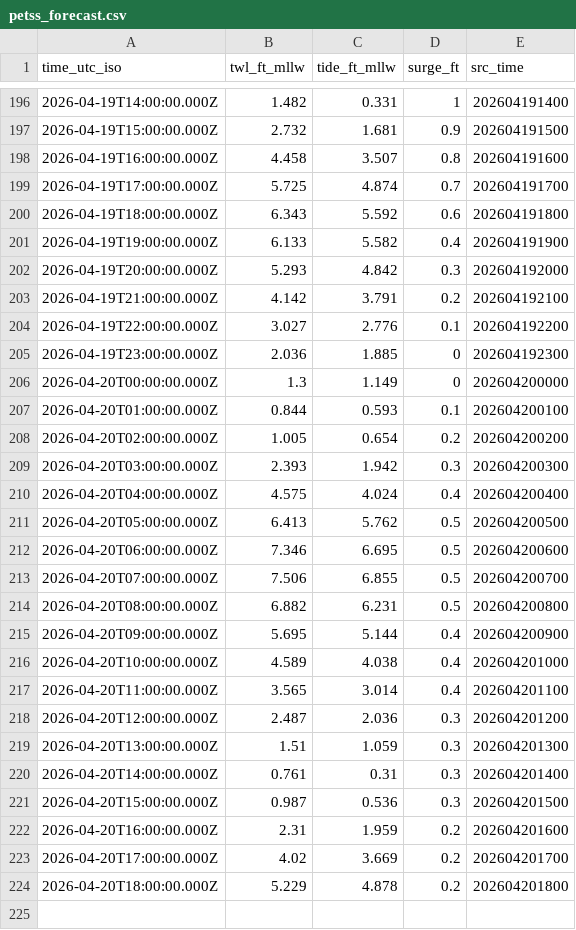
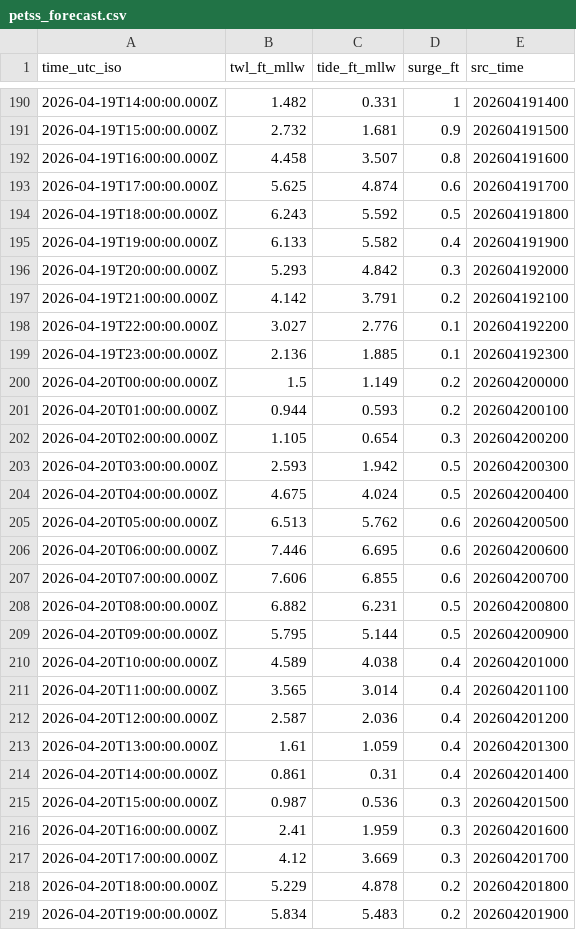
Before and after one commit to hondrospj/BergenPoint, a CSV file: data/petss_forecast.csv, drawn as a sheet; only a part is shown, gaps mark what is left out; the diff covers the shown part only.

```diff
--- a/data/petss_forecast.csv
+++ b/data/petss_forecast.csv
@@ -198,4 +192,4 @@ time_utc_iso,twl_ft_mllw,tide_ft_mllw,surge_ft,src_time
 2026-04-19T16:00:00.000Z,4.458,3.507,0.8,202604191600
-2026-04-19T17:00:00.000Z,5.725,4.874,0.7,202604191700
-2026-04-19T18:00:00.000Z,6.343,5.592,0.6,202604191800
+2026-04-19T17:00:00.000Z,5.625,4.874,0.6,202604191700
+2026-04-19T18:00:00.000Z,6.243,5.592,0.5,202604191800
 2026-04-19T19:00:00.000Z,6.133,5.582,0.4,202604191900
@@ -204,21 +198,22 @@ time_utc_iso,twl_ft_mllw,tide_ft_mllw,surge_ft,src_time
 2026-04-19T22:00:00.000Z,3.027,2.776,0.1,202604192200
-2026-04-19T23:00:00.000Z,2.036,1.885,0,202604192300
-2026-04-20T00:00:00.000Z,1.3,1.149,0,202604200000
-2026-04-20T01:00:00.000Z,0.844,0.593,0.1,202604200100
-2026-04-20T02:00:00.000Z,1.005,0.654,0.2,202604200200
-2026-04-20T03:00:00.000Z,2.393,1.942,0.3,202604200300
-2026-04-20T04:00:00.000Z,4.575,4.024,0.4,202604200400
-2026-04-20T05:00:00.000Z,6.413,5.762,0.5,202604200500
-2026-04-20T06:00:00.000Z,7.346,6.695,0.5,202604200600
-2026-04-20T07:00:00.000Z,7.506,6.855,0.5,202604200700
+2026-04-19T23:00:00.000Z,2.136,1.885,0.1,202604192300
+2026-04-20T00:00:00.000Z,1.5,1.149,0.2,202604200000
+2026-04-20T01:00:00.000Z,0.944,0.593,0.2,202604200100
+2026-04-20T02:00:00.000Z,1.105,0.654,0.3,202604200200
+2026-04-20T03:00:00.000Z,2.593,1.942,0.5,202604200300
+2026-04-20T04:00:00.000Z,4.675,4.024,0.5,202604200400
+2026-04-20T05:00:00.000Z,6.513,5.762,0.6,202604200500
+2026-04-20T06:00:00.000Z,7.446,6.695,0.6,202604200600
+2026-04-20T07:00:00.000Z,7.606,6.855,0.6,202604200700
 2026-04-20T08:00:00.000Z,6.882,6.231,0.5,202604200800
-2026-04-20T09:00:00.000Z,5.695,5.144,0.4,202604200900
+2026-04-20T09:00:00.000Z,5.795,5.144,0.5,202604200900
 2026-04-20T10:00:00.000Z,4.589,4.038,0.4,202604201000
 2026-04-20T11:00:00.000Z,3.565,3.014,0.4,202604201100
-2026-04-20T12:00:00.000Z,2.487,2.036,0.3,202604201200
-2026-04-20T13:00:00.000Z,1.51,1.059,0.3,202604201300
-2026-04-20T14:00:00.000Z,0.761,0.31,0.3,202604201400
+2026-04-20T12:00:00.000Z,2.587,2.036,0.4,202604201200
+2026-04-20T13:00:00.000Z,1.61,1.059,0.4,202604201300
+2026-04-20T14:00:00.000Z,0.861,0.31,0.4,202604201400
 2026-04-20T15:00:00.000Z,0.987,0.536,0.3,202604201500
-2026-04-20T16:00:00.000Z,2.31,1.959,0.2,202604201600
-2026-04-20T17:00:00.000Z,4.02,3.669,0.2,202604201700
+2026-04-20T16:00:00.000Z,2.41,1.959,0.3,202604201600
+2026-04-20T17:00:00.000Z,4.12,3.669,0.3,202604201700
 2026-04-20T18:00:00.000Z,5.229,4.878,0.2,202604201800
+2026-04-20T19:00:00.000Z,5.834,5.483,0.2,202604201900
```
Also changed, not shown: 5 added rows, 6 removed rows and 50 edited cells elsewhere in this file, 3 other files.
